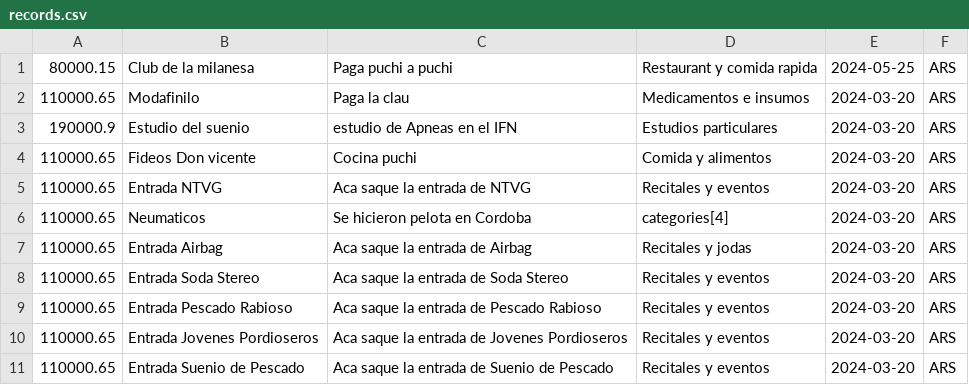
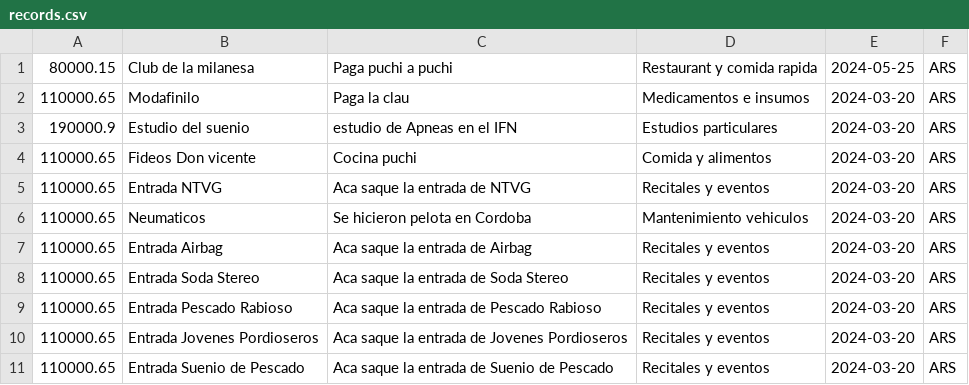
Before and after one commit to ffranco96/KotlinProject, a CSV file: app/src/main/assets/records.csv, drawn as a sheet.

Commit message:
Conversion of categories when reading csv files. Added converter to provider.

```diff
--- a/app/src/main/assets/records.csv
+++ b/app/src/main/assets/records.csv
@@ -5,4 +5,4 @@
 110000.65,Entrada NTVG, Aca saque la entrada de NTVG,Recitales y eventos, 2024-03-20, ARS
-110000.65,Neumaticos, Se hicieron pelota en Cordoba,categories[4], 2024-03-20, ARS
-110000.65,Entrada Airbag, Aca saque la entrada de Airbag,Recitales y jodas, 2024-03-20, ARS
+110000.65,Neumaticos, Se hicieron pelota en Cordoba,Mantenimiento vehiculos, 2024-03-20, ARS
+110000.65,Entrada Airbag, Aca saque la entrada de Airbag,Recitales y eventos, 2024-03-20, ARS
 110000.65,Entrada Soda Stereo, Aca saque la entrada de Soda Stereo,Recitales y eventos, 2024-03-20, ARS
```
Also changed, not shown: 6 other files.
